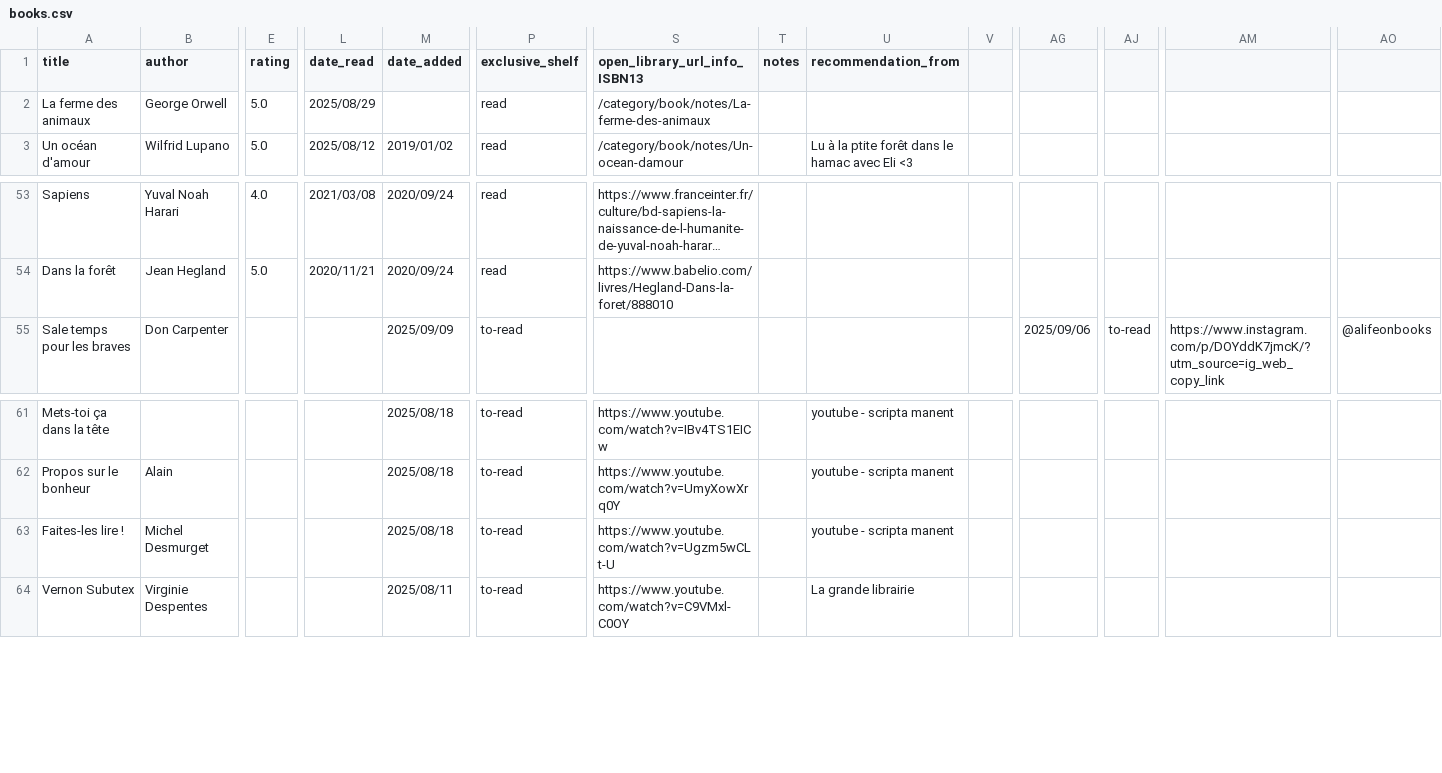
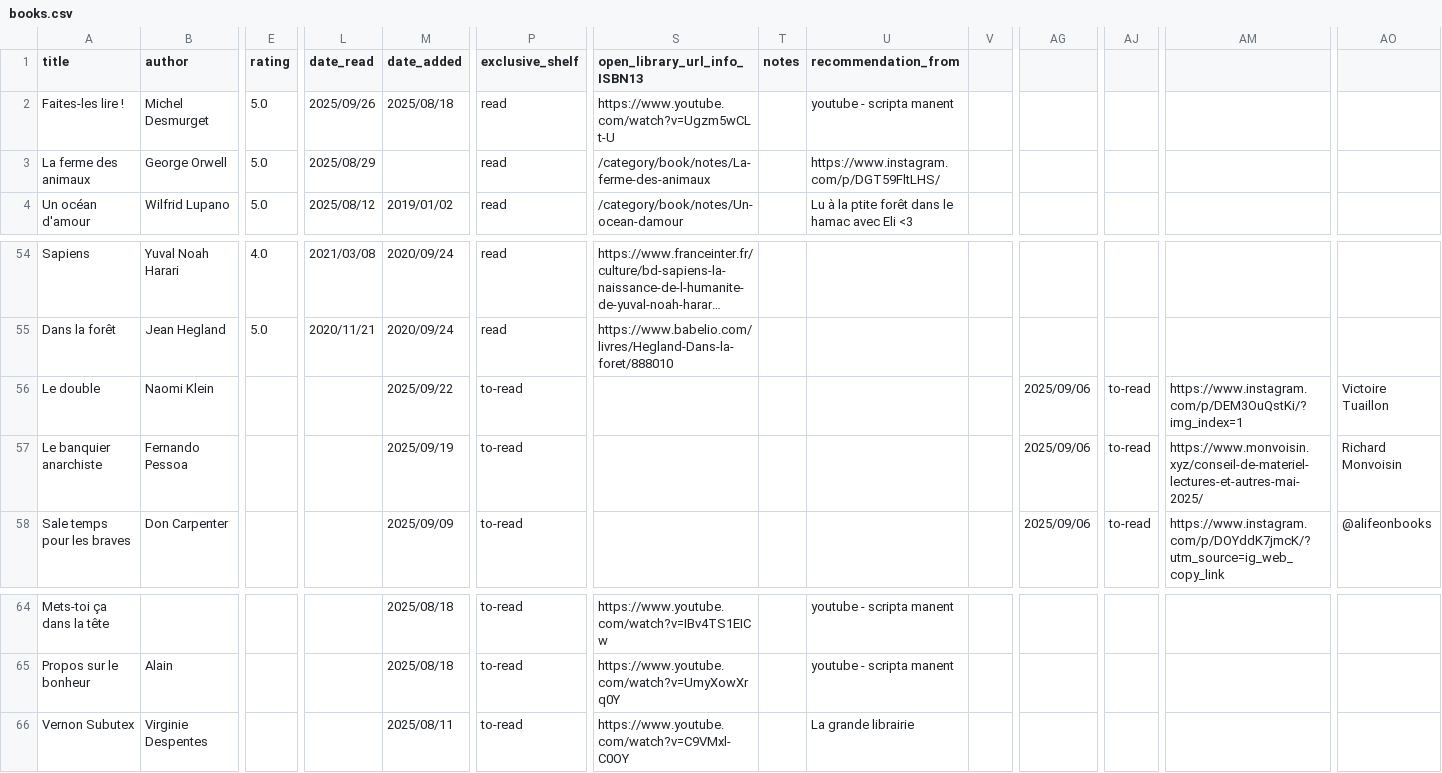
Before and after one commit to vidaruamarcosportugal/vidaruamarcosportugal.github.io, a CSV file: _data/books.csv, drawn as a sheet; only a part is shown, gaps mark what is left out; long unchanged cells end in …; removed rows and columns are numbered as before the commit, all else as after; rows hold the shown columns only; the diff names each change by its address in the sheet, - before the commit and + after, or states it on an @@ line.

Commit message:
new book new writing new toread

```diff
--- a/_data/books.csv
+++ b/_data/books.csv
+row 2: Faites-les lire ! | Michel Desmurget | 5.0 | 2025/09/26 | 2025/08/18 | read | https://www.youtube.com/watch?v=Ugzm5wCLt-U |  | youtube - scripta manent
-U3 (recommendation_from): (empty)
+U3 (recommendation_from): https://www.instagram.com/p/DGT59FltLHS/
+row 56: Le double | Naomi Klein |  |  | 2025/09/22 | to-read |  |  |  |  | 2025/09/06 | to-read | https://www.instagram.com/p/DEM3OuQstKi/?img_index=1 | Victoire Tuaillon
+row 57: Le banquier anarchiste | Fernando Pessoa |  |  | 2025/09/19 | to-read |  |  |  |  | 2025/09/06 | to-read | https://www.monvoisin.xyz/conseil-de-materiel-lectures-et-autres-mai-2025/ | Richard Monvoisin
-row 63: Faites-les lire ! | Michel Desmurget |  |  | 2025/08/18 | to-read | https://www.youtube.com/watch?v=Ugzm5wCLt-U |  | youtube - scripta manent
```
Also changed, not shown: 2 other files.
